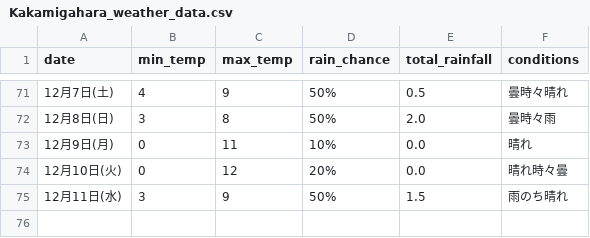
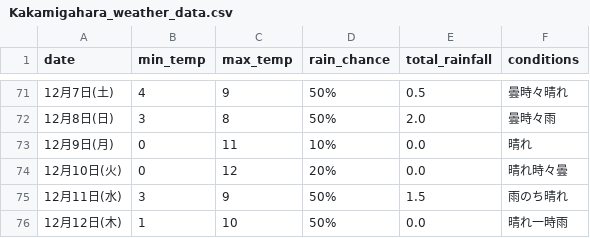
Before and after one commit to Curtendo/weather-scraper, a CSV file: Kakamigahara_weather_data.csv, drawn as a sheet; only a part is shown, gaps mark what is left out; the diff names each change by its address in the sheet, - before the commit and + after, or states it on an @@ line.

```diff
--- a/Kakamigahara_weather_data.csv
+++ b/Kakamigahara_weather_data.csv
+row 76: 12月12日(木) | 1 | 10 | 50% | 0.0 | 晴れ一時雨
```
Also changed, not shown: Okinawa_weather_data.csv, Osaka_weather_data.csv, 2 other files.
